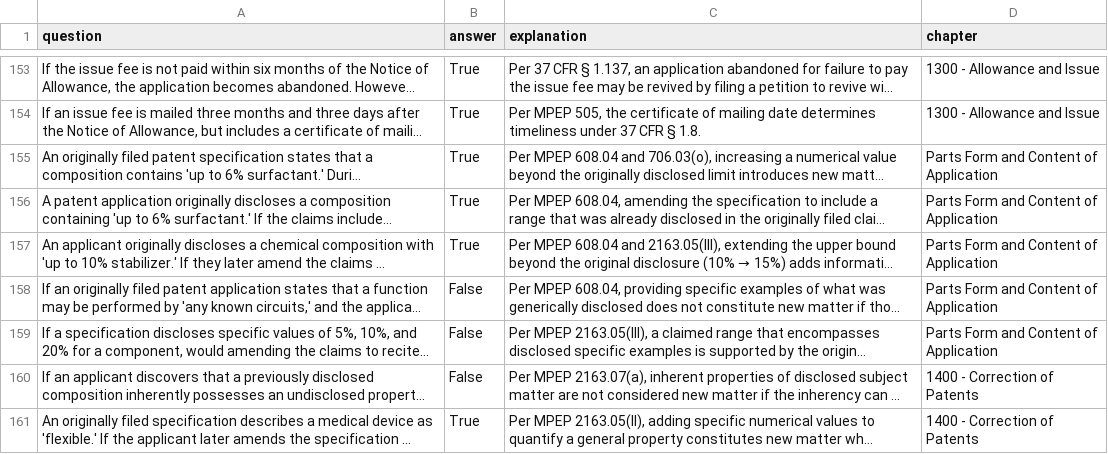
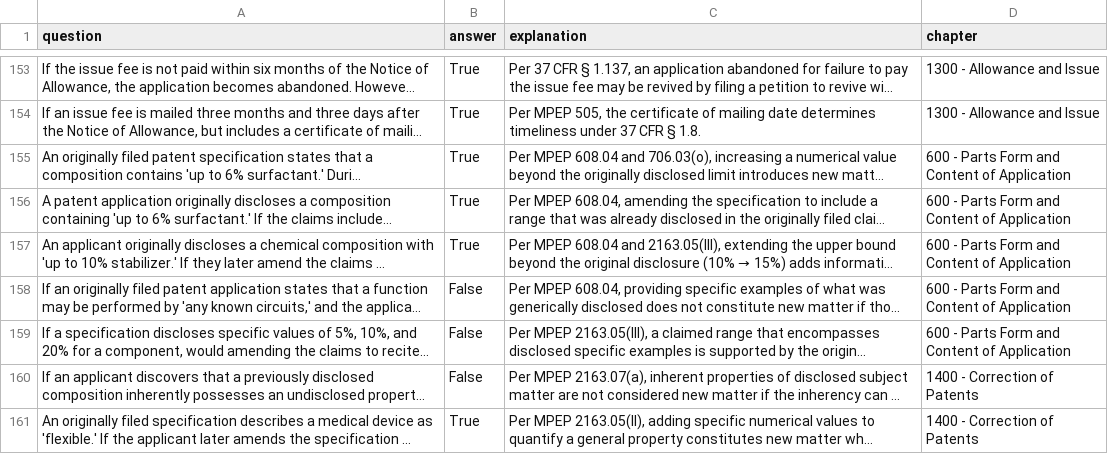
Before and after one commit to keshantej/patentbar, a CSV file: questions.csv, drawn as a sheet; only a part is shown, gaps mark what is left out; long unchanged cells end in …; the diff covers the shown part only; the diff names each change by its address in the sheet, - before the commit and + after, or states it on an @@ line.

Commit message:
Update questions.csv

```diff
--- a/questions.csv
+++ b/questions.csv
-D155:D159 (chapter): Parts Form and Content of Application
+D155:D159 (chapter): 600 - Parts Form and Content of Application
```
Also changed, not shown: 25 edited cells elsewhere in this file.
